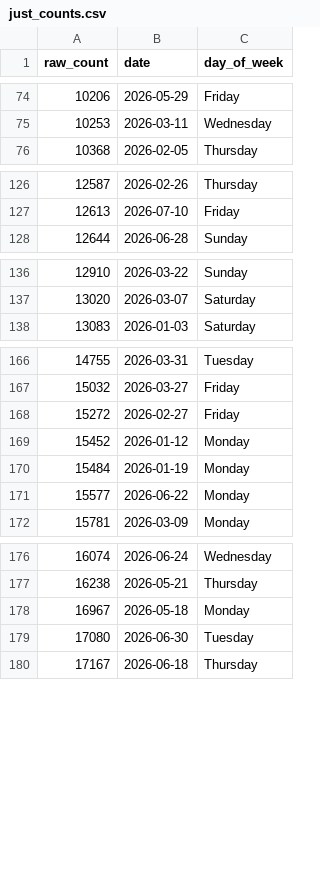
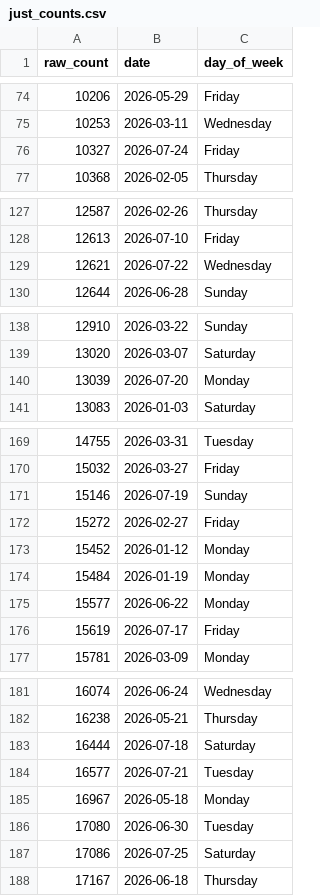
Before and after one commit to ADBond/steppinwolf, a CSV file: data/processed/just_counts.csv, drawn as a sheet; only a part is shown, gaps mark what is left out; the diff covers the shown part only; the diff names each change by its address in the sheet, - before the commit and + after, or states it on an @@ line.

```diff
--- a/data/processed/just_counts.csv
+++ b/data/processed/just_counts.csv
+row 76: 10327 | 2026-07-24 | Friday
+row 129: 12621 | 2026-07-22 | Wednesday
+row 140: 13039 | 2026-07-20 | Monday
+row 171: 15146 | 2026-07-19 | Sunday
+row 176: 15619 | 2026-07-17 | Friday
+row 183: 16444 | 2026-07-18 | Saturday
+row 184: 16577 | 2026-07-21 | Tuesday
+row 187: 17086 | 2026-07-25 | Saturday
```
Also changed, not shown: 1 added row elsewhere in this file, data/processed/enhanced.csv, data/processed/excess.csv, 5 other files.
